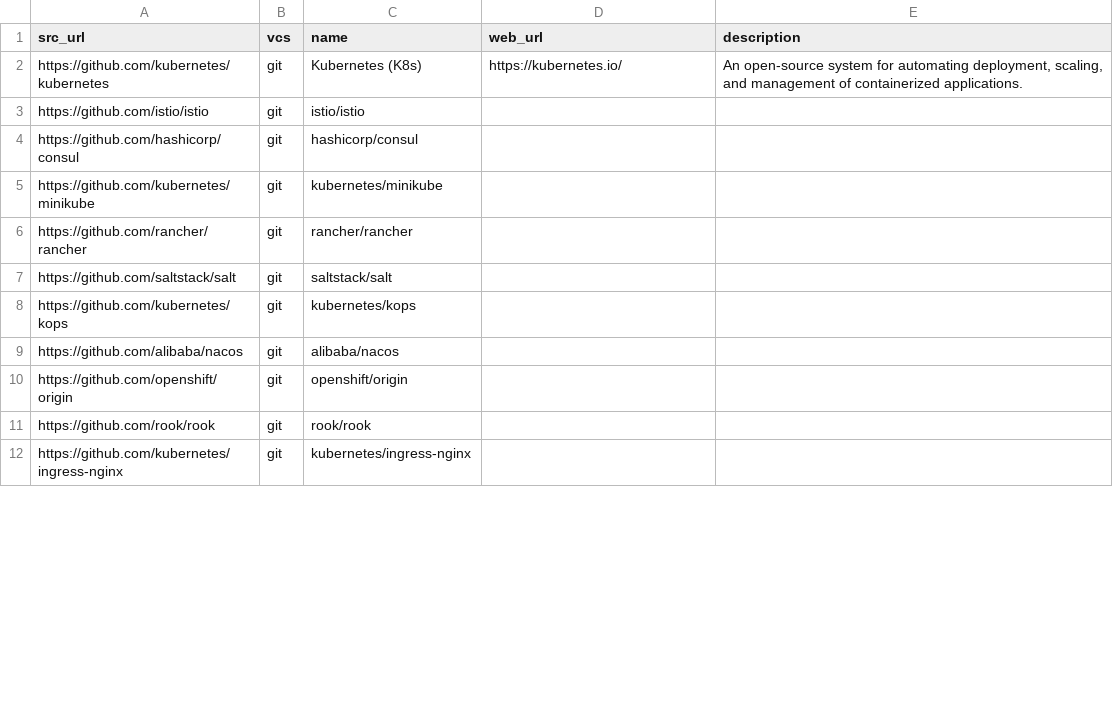
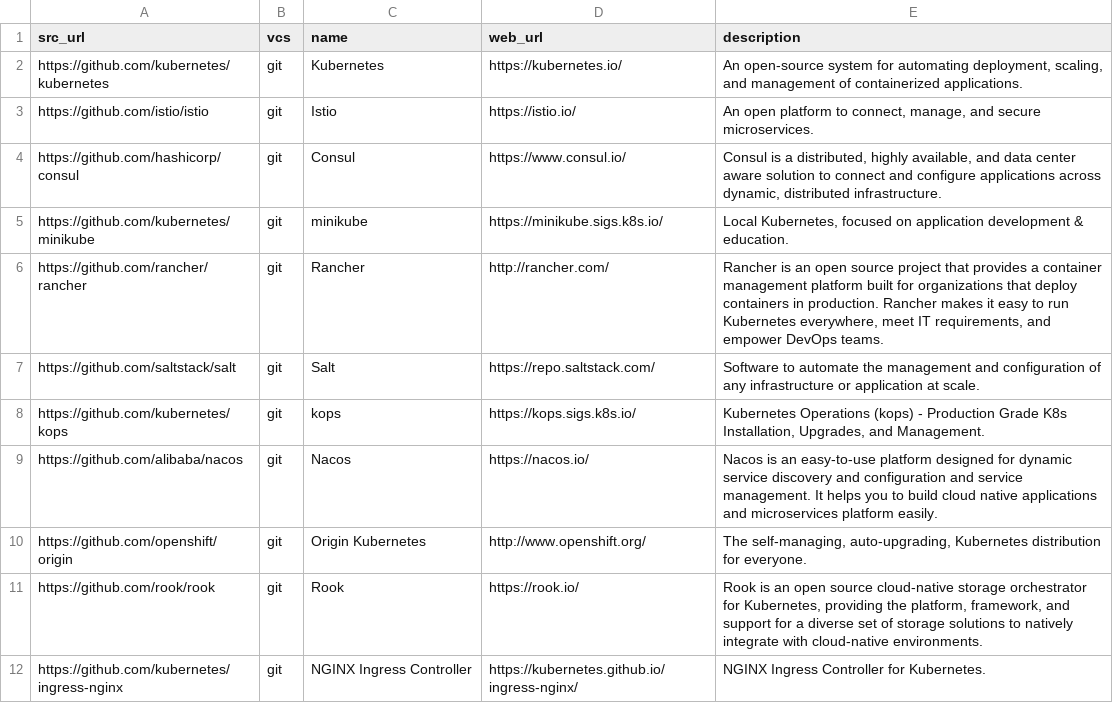
Before and after one commit to dg/folksonomy, a CSV file: microservices/services-orchestration/services-orchestration.csv, drawn as a sheet; only a part is shown; the diff covers the shown part only.

Commit message:
Update services-orchestration.csv

```diff
--- a/microservices/services-orchestration/services-orchestration.csv
+++ b/microservices/services-orchestration/services-orchestration.csv
@@ -1,12 +1,12 @@
 src_url,vcs,name,web_url,description
-https://github.com/kubernetes/kubernetes,git,Kubernetes (K8s),https://kubernetes.io/,"An open-source system for automating deployment, scaling, and management of containerized applications."
-https://github.com/istio/istio,git,istio/istio,,
-https://github.com/hashicorp/consul,git,hashicorp/consul,,
-https://github.com/kubernetes/minikube,git,kubernetes/minikube,,
-https://github.com/rancher/rancher,git,rancher/rancher,,
-https://github.com/saltstack/salt,git,saltstack/salt,,
-https://github.com/kubernetes/kops,git,kubernetes/kops,,
-https://github.com/alibaba/nacos,git,alibaba/nacos,,
-https://github.com/openshift/origin,git,openshift/origin,,
-https://github.com/rook/rook,git,rook/rook,,
-https://github.com/kubernetes/ingress-nginx,git,kubernetes/ingress-nginx,,
+https://github.com/kubernetes/kubernetes,git,Kubernetes,https://kubernetes.io/,"An open-source system for automating deployment, scaling, and management of containerized applications."
+https://github.com/istio/istio,git,Istio,https://istio.io/,"An open platform to connect, manage, and secure microservices."
+https://github.com/hashicorp/consul,git,Consul,https://www.consul.io/,"Consul is a distributed, highly available, and data center aware solution to connect and configure applications across dynamic, distributed infrastructure."
+https://github.com/kubernetes/minikube,git,minikube,https://minikube.sigs.k8s.io/,"Local Kubernetes, focused on application development & education."
+https://github.com/rancher/rancher,git,Rancher,http://rancher.com/,"Rancher is an open source project that provides a container management platform built for organizations that deploy containers in production. Rancher makes it easy to run Kubernetes everywhere, meet IT requirements, and empower DevOps teams."
+https://github.com/saltstack/salt,git,Salt,https://repo.saltstack.com/,"Software to automate the management and configuration of any infrastructure or application at scale."
+https://github.com/kubernetes/kops,git,kops,https://kops.sigs.k8s.io/,"Kubernetes Operations (kops) - Production Grade K8s Installation, Upgrades, and Management."
+https://github.com/alibaba/nacos,git,Nacos,https://nacos.io/,"Nacos is an easy-to-use platform designed for dynamic service discovery and configuration and service management. It helps you to build cloud native applications and microservices platform easily."
+https://github.com/openshift/origin,git,Origin Kubernetes,http://www.openshift.org/,"The self-managing, auto-upgrading, Kubernetes distribution for everyone."
+https://github.com/rook/rook,git,Rook,https://rook.io/,"Rook is an open source cloud-native storage orchestrator for Kubernetes, providing the platform, framework, and support for a diverse set of storage solutions to natively integrate with cloud-native environments."
+https://github.com/kubernetes/ingress-nginx,git,NGINX Ingress Controller,https://kubernetes.github.io/ingress-nginx/,"NGINX Ingress Controller for Kubernetes."
```
Also changed, not shown: 3 edited cells elsewhere in this file.
